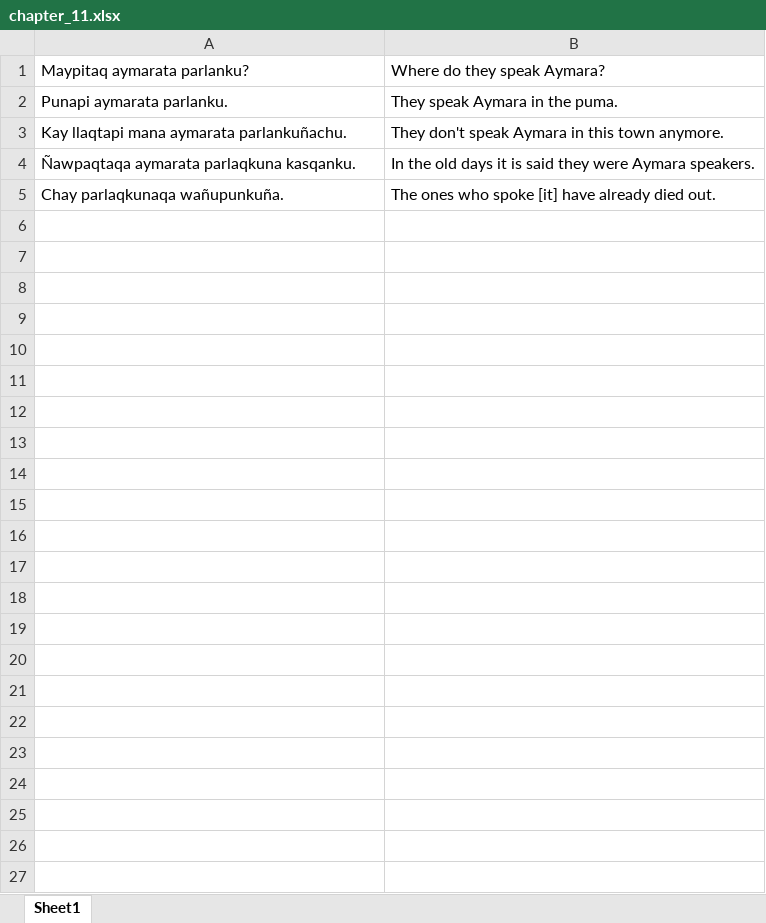
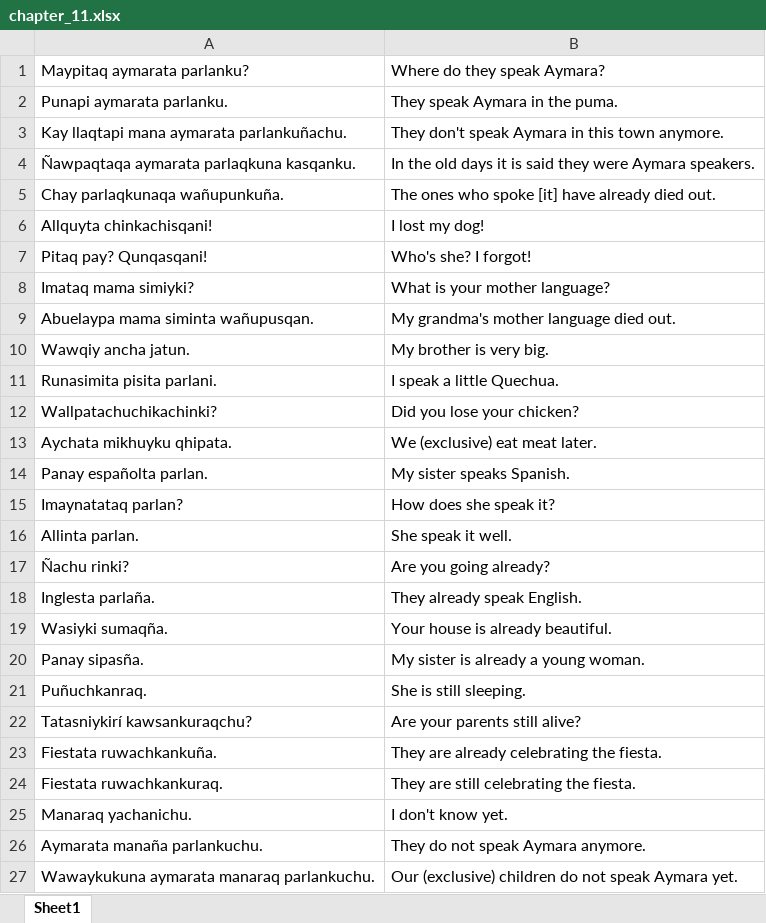
Before and after one commit to RobertEspo/quechua, an Excel workbook: anki_decks/kawsay_vida/chapter_11.xlsx, sheet Sheet1, drawn as a sheet; values as stored, in another font and other column widths than the file's, no borders; the diff names each change by its address in the sheet, - before the commit and + after, or states it on an @@ line.

Commit message:
updated ch 11

```diff
--- a/anki_decks/kawsay_vida/chapter_11.xlsx (sheet Sheet1)
+++ b/anki_decks/kawsay_vida/chapter_11.xlsx (sheet Sheet1)
+row 6: Allquyta chinkachisqani! | I lost my dog!
+row 7: Pitaq pay? Qunqasqani! | Who's she? I forgot!
+row 8: Imataq mama simiyki? | What is your mother language?
+row 9: Abuelaypa mama siminta wañupusqan. | My grandma's mother language died out.
+row 10: Wawqiy ancha jatun. | My brother is very big.
+row 11: Runasimita pisita parlani. | I speak a little Quechua.
+row 12: Wallpatachuchikachinki? | Did you lose your chicken?
+row 13: Aychata mikhuyku qhipata. | We (exclusive) eat meat later.
+row 14: Panay españolta parlan. | My sister speaks Spanish.
+row 15: Imaynatataq parlan? | How does she speak it?
+row 16: Allinta parlan. | She speak it well.
+row 17: Ñachu rinki? | Are you going already?
+row 18: Inglesta parlaña. | They already speak English.
+row 19: Wasiyki sumaqña. | Your house is already beautiful.
+row 20: Panay sipasña. | My sister is already a young woman.
+row 21: Puñuchkanraq. | She is still sleeping.
+row 22: Tatasniykirí kawsankuraqchu? | Are your parents still alive?
+row 23: Fiestata ruwachkankuña. | They are already celebrating the fiesta.
+row 24: Fiestata ruwachkankuraq. | They are still celebrating the fiesta.
+row 25: Manaraq yachanichu. | I don't know yet.
+row 26: Aymarata manaña parlankuchu. | They do not speak Aymara anymore.
+row 27: Wawaykukuna aymarata manaraq parlankuchu. | Our (exclusive) children do not speak Aymara yet.
```
